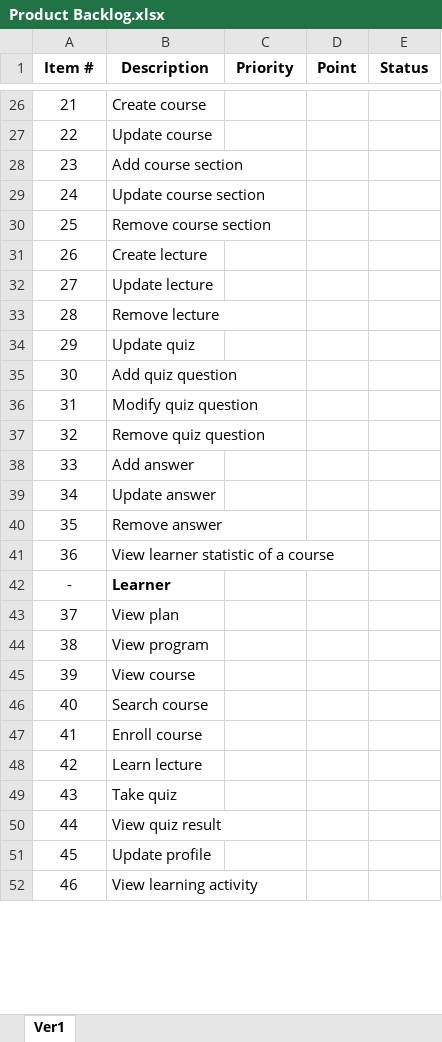
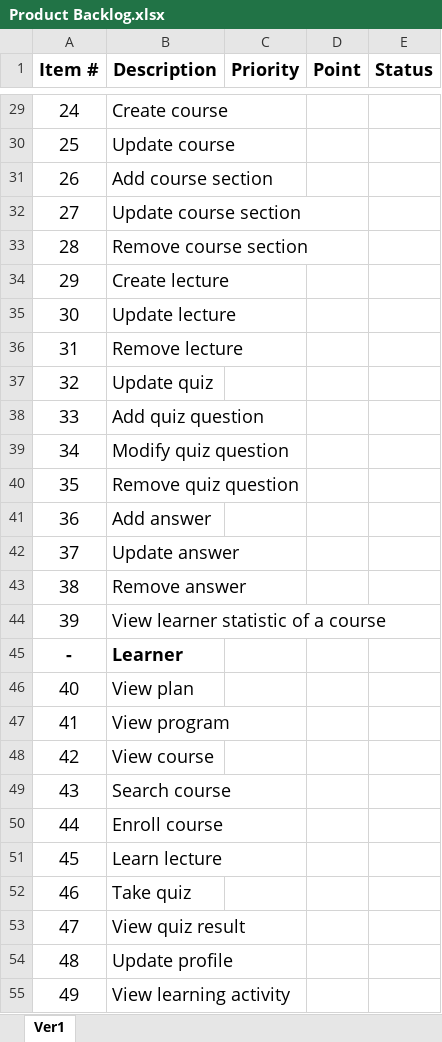
Before and after one commit to ThinhLP/CTSProject, an Excel workbook: Documents/Product Backlog.xlsx, sheet Ver1, drawn as a sheet; only a part is shown, gaps mark what is left out; values as stored, in another font and other column widths than the file's, no borders; charts and pictures not drawn; addresses are those after the commit; the diff covers the shown part only; the diff names each change by its address in the sheet, - before the commit and + after, or states it on an @@ line.

```diff
--- a/Documents/Product Backlog.xlsx (sheet Ver1)
+++ b/Documents/Product Backlog.xlsx (sheet Ver1)
@@ A1:E1 text size: larger @@
@@ column A (Item #) renumbered between rows 6 and 57 @@
@@ A29:B55 text size: larger @@
-A45 bold: off
+A45 bold: on
```
Also changed, not shown: 6 added rows and cell formats elsewhere in this sheet, charts or pictures, 2 other files.
